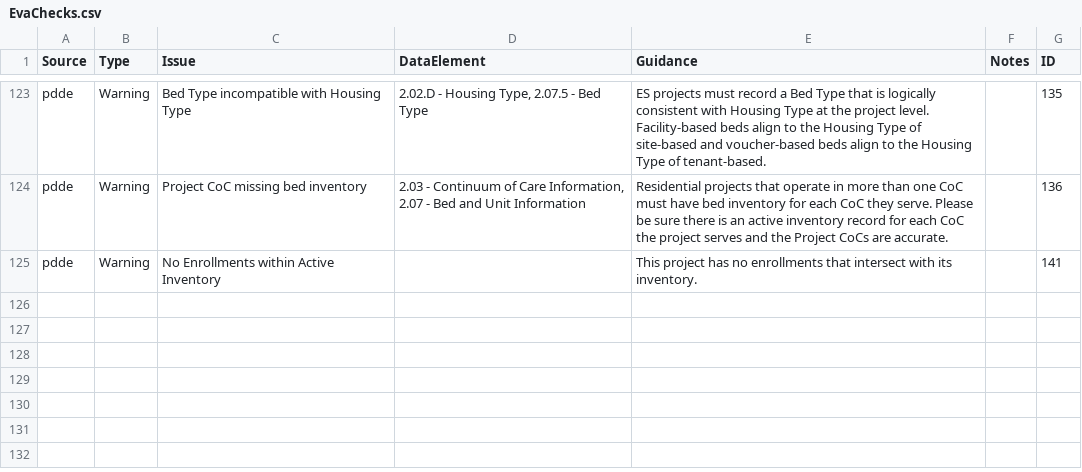
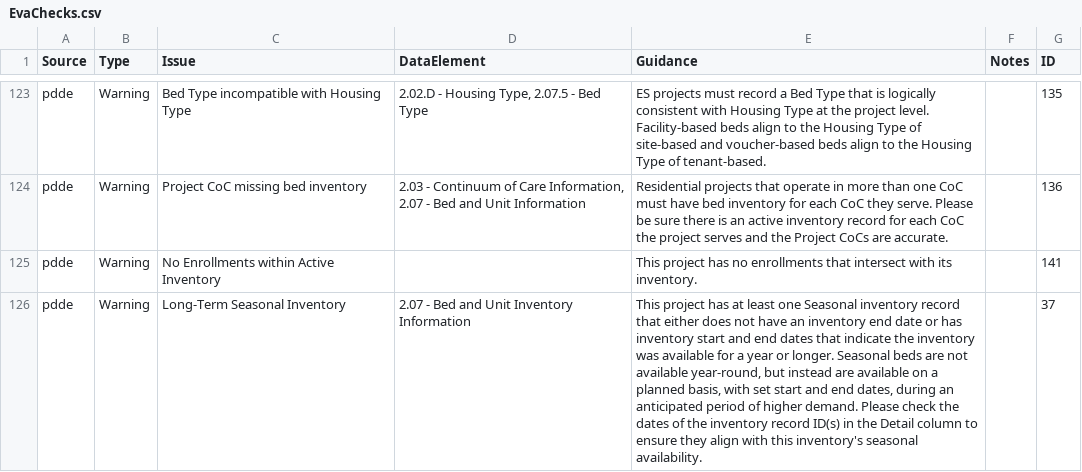
Before and after one commit to abtassociates/eva, a CSV file: public-resources/EvaChecks.csv, drawn as a sheet; only a part is shown, gaps mark what is left out; the diff names each change by its address in the sheet, - before the commit and + after, or states it on an @@ line.

Commit message:
add pdde check for long term seasonal inventory - 06_PDDE_Checker.R, inner join Project data with Inventory on ProjectID and filter to projects with an InventoryID. Then filter to missing or seasonal Availability. Then calculate the avail_days and filter again to rows with either missing InventoryEndDate or avail_days > 365 - To add the 'Detail' column, group by ProjectID, create the Detail column pasting the InventoryIDs - link to new EvaChecks ID = 37, select columns, get unique rows and add to pdde_main - this change caused changes to snapshots

```diff
--- a/public-resources/EvaChecks.csv
+++ b/public-resources/EvaChecks.csv
+row 126: pdde | Warning | Long-Term Seasonal Inventory | 2.07 - Bed and Unit Inventory Information | This project has at least one Seasonal inventory record that either does not have an inventory end date or has inventory start and end dates that indicate the inventory was available for a year or longer. Seasonal beds are not available year-round, but instead are available on a planned basis, with set start and end dates, during an anticipated period of higher demand. Please check the dates of the inventory record ID(s) in the Detail column to ensure they align with this inventory's seasonal availability. |  | 37
```
Also changed, not shown: 1 other file.
